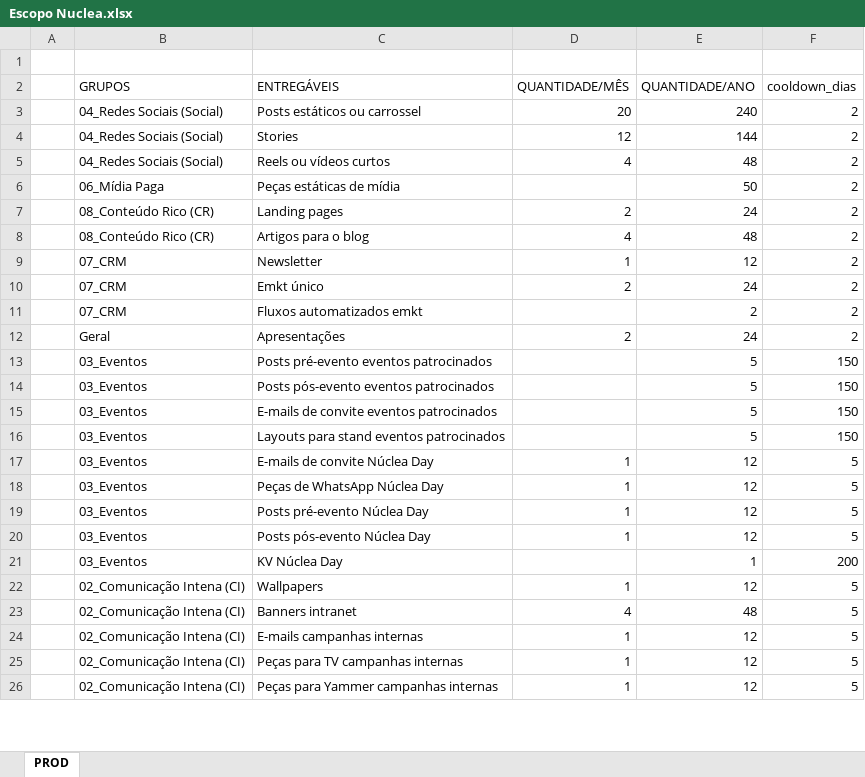
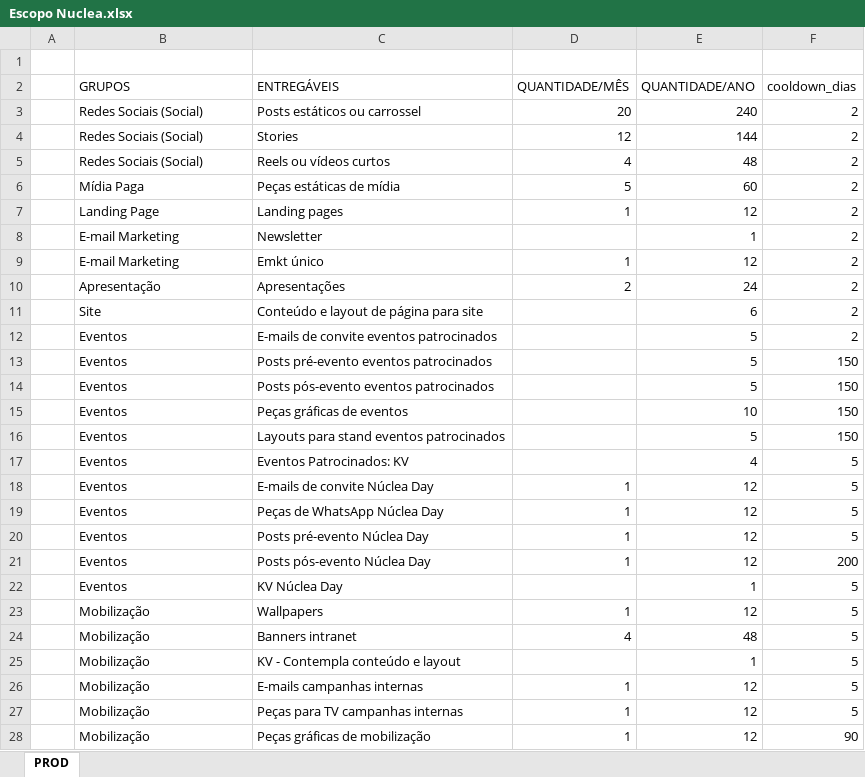
Before and after one commit to renataesposito/bia-runrunit, an Excel workbook: runrun_report/Escopo Nuclea.xlsx, sheet PROD, drawn as a sheet; only a part is shown; values as stored, in another font and other column widths than the file's, no cell formats; removed rows and columns are numbered as before the commit, all else as after; the diff covers the shown part only; the diff names each change by its address in the sheet, - before the commit and + after, or states it on an @@ line.

```diff
--- a/runrun_report/Escopo Nuclea.xlsx (sheet PROD)
+++ b/runrun_report/Escopo Nuclea.xlsx (sheet PROD)
-B3:B5 (GRUPOS): 04_Redes Sociais (Social)
+B3:B5 (GRUPOS): Redes Sociais (Social)
-B6 (GRUPOS): 06_Mídia Paga
+B6 (GRUPOS): Mídia Paga
-D6 (QUANTIDADE/MÊS): (empty)
+D6 (QUANTIDADE/MÊS): 5
-E6 (QUANTIDADE/ANO): 50
+E6 (QUANTIDADE/ANO): 60
-B7 (GRUPOS): 08_Conteúdo Rico (CR)
+B7 (GRUPOS): Landing Page
-D7 (QUANTIDADE/MÊS): 2
+D7 (QUANTIDADE/MÊS): 1
-E7 (QUANTIDADE/ANO): 24
+E7 (QUANTIDADE/ANO): 12
-row 8:  | 08_Conteúdo Rico (CR) | Artigos para o blog | 4 | 48 | 2
-B8:B9 (GRUPOS): 07_CRM
+B8:B9 (GRUPOS): E-mail Marketing
-D8 (QUANTIDADE/MÊS): 1
+D8 (QUANTIDADE/MÊS): (empty)
-E8 (QUANTIDADE/ANO): 12
+E8 (QUANTIDADE/ANO): 1
-D9 (QUANTIDADE/MÊS): 2
+D9 (QUANTIDADE/MÊS): 1
-E9 (QUANTIDADE/ANO): 24
+E9 (QUANTIDADE/ANO): 12
-row 11:  | 07_CRM | Fluxos automatizados emkt |  | 2 | 2
-B10 (GRUPOS): Geral
+B10 (GRUPOS): Apresentação
+row 11:  | Site | Conteúdo e layout de página para site |  | 6 | 2
+row 12:  | Eventos | E-mails de convite eventos patrocinados |  | 5 | 2
-B13:B14 (GRUPOS): 03_Eventos
+B13:B14 (GRUPOS): Eventos
-row 15:  | 03_Eventos | E-mails de convite eventos patrocinados |  | 5 | 150
+row 15:  | Eventos | Peças gráficas de eventos |  | 10 | 150
-B16 (GRUPOS): 03_Eventos
+B16 (GRUPOS): Eventos
+row 17:  | Eventos | Eventos Patrocinados: KV |  | 4 | 5
-B18:B22 (GRUPOS): 03_Eventos
+B18:B22 (GRUPOS): Eventos
-F21 (cooldown_dias): 5
+F21 (cooldown_dias): 200
-F22 (cooldown_dias): 200
+F22 (cooldown_dias): 5
-B23:B24 (GRUPOS): 02_Comunicação Intena (CI)
+B23:B24 (GRUPOS): Mobilização
+row 25:  | Mobilização | KV - Contempla conteúdo e layout |  | 1 | 5
-B26:B27 (GRUPOS): 02_Comunicação Intena (CI)
+B26:B27 (GRUPOS): Mobilização
-row 26:  | 02_Comunicação Intena (CI) | Peças para Yammer campanhas internas | 1 | 12 | 5
+row 28:  | Mobilização | Peças gráficas de mobilização | 1 | 12 | 90
```
Also changed, not shown: 2 removed rows and 4 edited cells elsewhere in this sheet, cell formats, formulas that keep their value, 5 other files.
